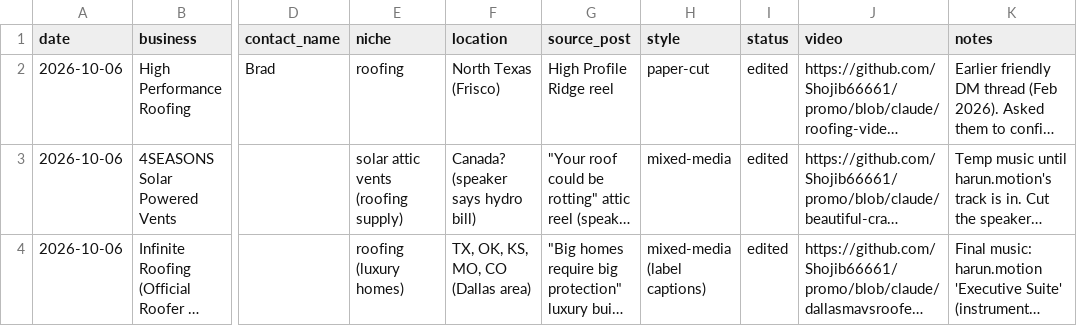
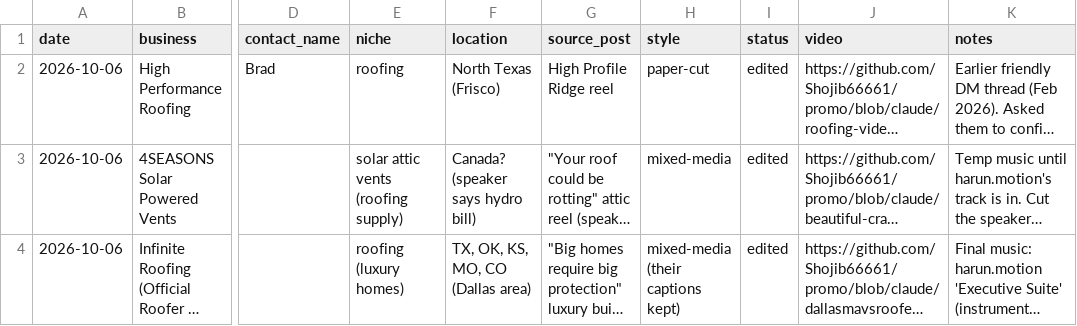
Before and after one commit to Shojib66661/promo, a CSV file: reel-editor-kit/leads/leads.csv, drawn as a sheet; only a part is shown, gaps mark what is left out; long unchanged cells end in …; the diff names each change by its address in the sheet, - before the commit and + after, or states it on an @@ line.

```diff
--- a/reel-editor-kit/leads/leads.csv
+++ b/reel-editor-kit/leads/leads.csv
-H4 (style): mixed-media (label captions)
+H4 (style): mixed-media (their captions kept)
```
Also changed, not shown: 15 other files.
